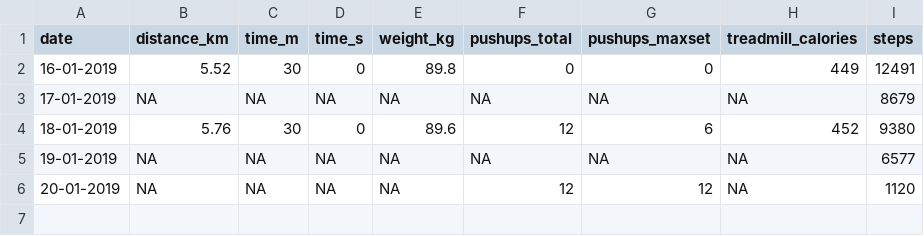
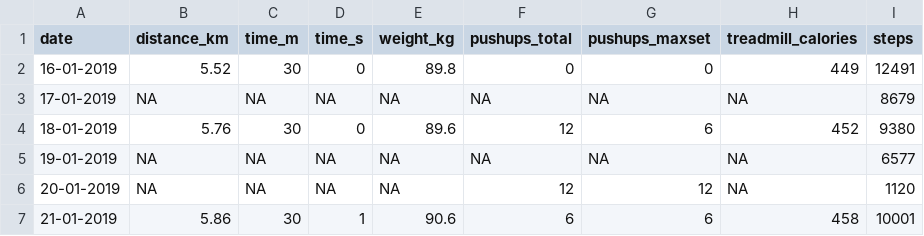
Before and after one commit to sidmontu/sidmontu.github.io, a CSV file: fitness/data.csv, drawn as a sheet.

Commit message:
latest updates to fitness tracker

```diff
--- a/fitness/data.csv
+++ b/fitness/data.csv
@@ -6 +6,2 @@ date,distance_km,time_m,time_s,weight_kg,pushups_total,pushups_maxset,treadmill_
 20-01-2019,NA,NA,NA,NA,12,12,NA,1120
+21-01-2019,5.86,30,1,90.6,6,6,458,10001
```
Also changed, not shown: 2 other files.
